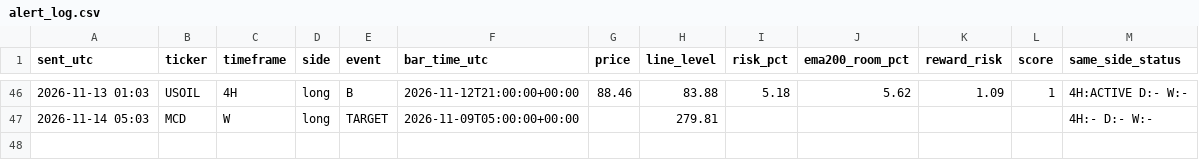
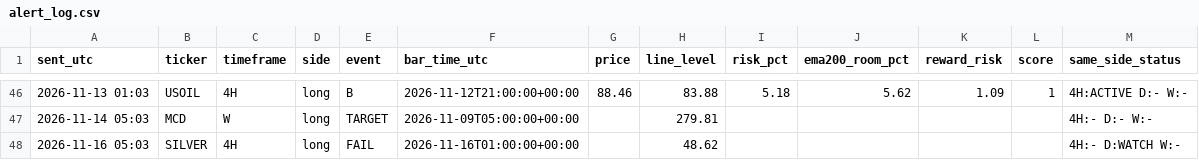
Before and after one commit to pkgfinance2022/rsi-scanner, a CSV file: alert_log.csv, drawn as a sheet; only a part is shown, gaps mark what is left out; the diff names each change by its address in the sheet, - before the commit and + after, or states it on an @@ line.

```diff
--- a/alert_log.csv
+++ b/alert_log.csv
+row 48: 2026-11-16 05:03 | SILVER | 4H | long | FAIL | 2026-11-16T01:00:00+00:00 |  | 48.62 |  |  |  |  | 4H:- D:WATCH W:-
```
